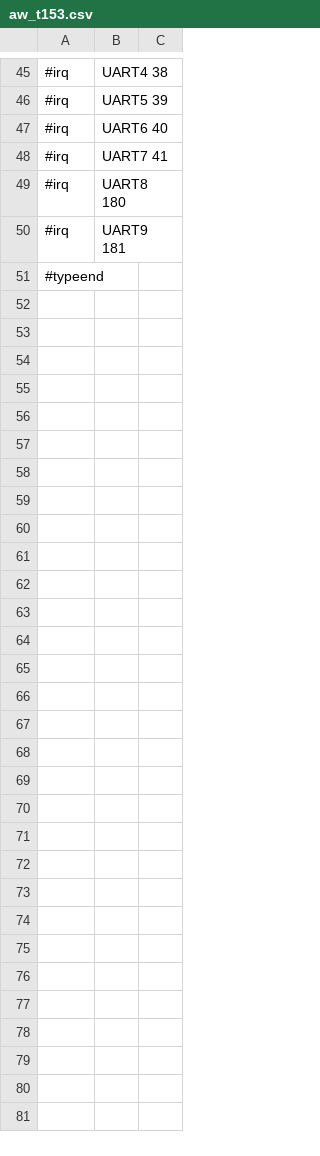
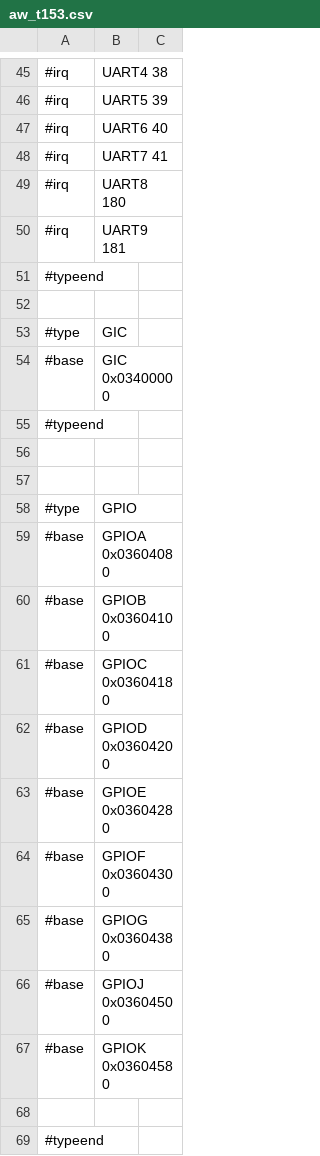
Before and after one commit to ua1arn/hftrx, a CSV file: tools/genregdefs/aw_t153/aw_t153.csv, drawn as a sheet; only a part is shown, gaps mark what is left out; the diff names each change by its address in the sheet, - before the commit and + after, or states it on an @@ line.

Commit message:
T153: add GIC & GPIO

```diff
--- a/tools/genregdefs/aw_t153/aw_t153.csv
+++ b/tools/genregdefs/aw_t153/aw_t153.csv
+row 52: (empty)
+row 53: #type | GIC
+row 54: #base | GIC 0x03400000
+row 55: #typeend
+row 56: (empty)
+row 57: (empty)
+row 58: #type | GPIO
+row 59: #base | GPIOA 0x03604080
+row 60: #base | GPIOB 0x03604100
+row 61: #base | GPIOC 0x03604180
+row 62: #base | GPIOD 0x03604200
+row 63: #base | GPIOE 0x03604280
+row 64: #base | GPIOF 0x03604300
+row 65: #base | GPIOG 0x03604380
+row 66: #base | GPIOJ 0x03604500
+row 67: #base | GPIOK 0x03604580
+row 68: (empty)
+row 69: #typeend
```
Also changed, not shown: 5 other files.
